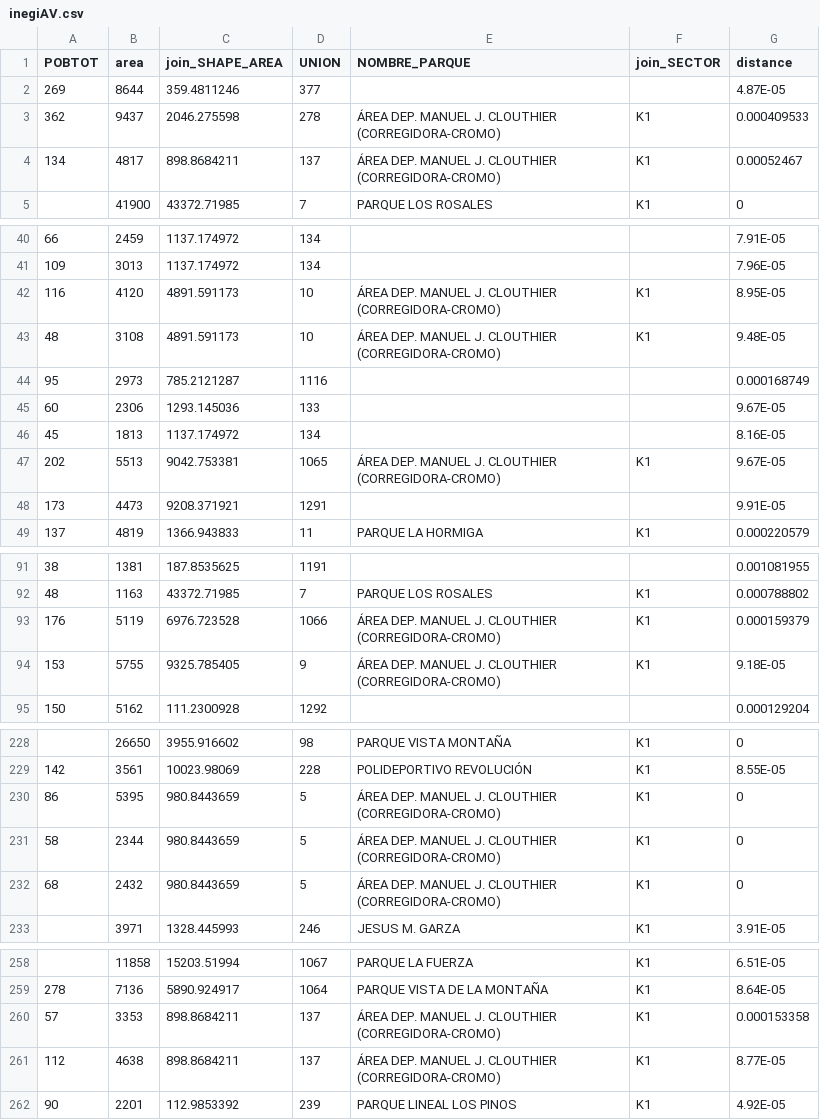
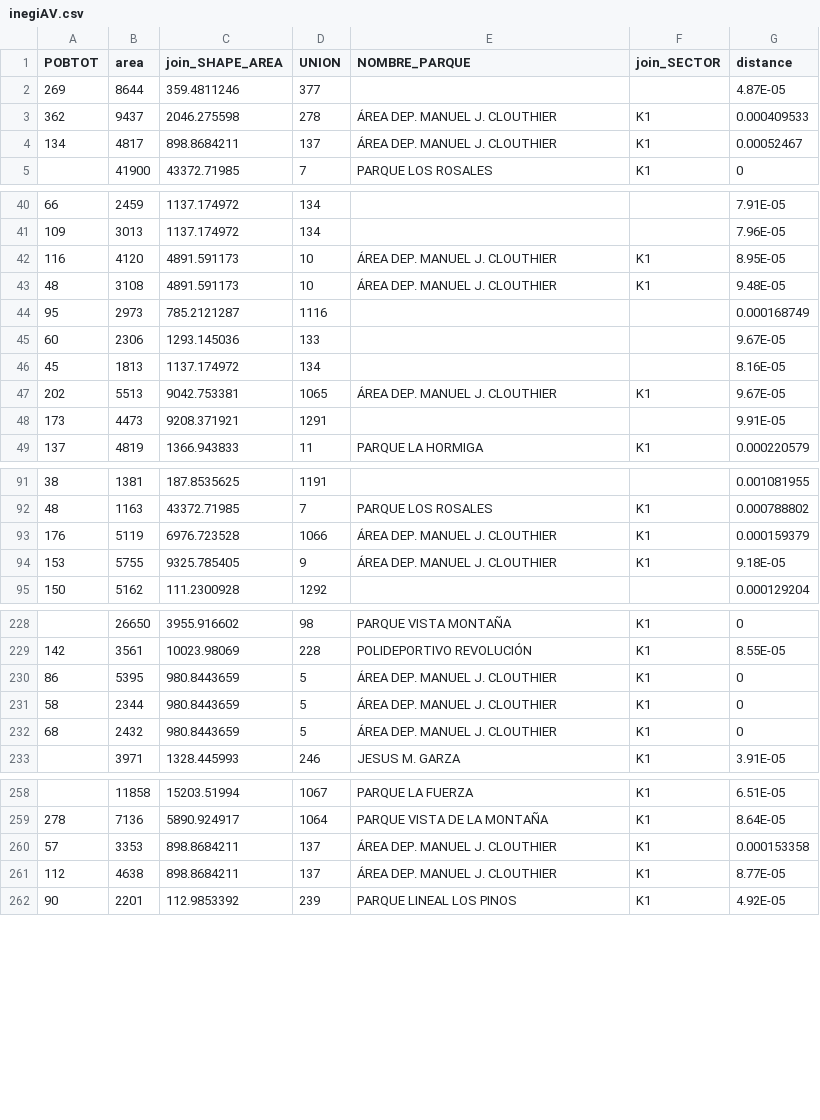
Before and after one commit to A00815749/implang_itesm, a CSV file: bases/inegiAV.csv, drawn as a sheet; only a part is shown, gaps mark what is left out; the diff covers the shown part only.

```diff
--- a/bases/inegiAV.csv
+++ b/bases/inegiAV.csv
@@ -2,4 +2,4 @@
 269,8644,359.4811246,377,,,4.87E-05
-362,9437,2046.275598,278,ÁREA DEP. MANUEL J. CLOUTHIER (CORREGIDORA-CROMO),K1,0.000409533
-134,4817,898.8684211,137,ÁREA DEP. MANUEL J. CLOUTHIER (CORREGIDORA-CROMO),K1,0.00052467
+362,9437,2046.275598,278,ÁREA DEP. MANUEL J. CLOUTHIER,K1,0.000409533
+134,4817,898.8684211,137,ÁREA DEP. MANUEL J. CLOUTHIER,K1,0.00052467
 ,41900,43372.71985,7,PARQUE LOS ROSALES,K1,0
@@ -41,4 +41,4 @@
 109,3013,1137.174972,134,,,7.96E-05
-116,4120,4891.591173,10,ÁREA DEP. MANUEL J. CLOUTHIER (CORREGIDORA-CROMO),K1,8.95E-05
-48,3108,4891.591173,10,ÁREA DEP. MANUEL J. CLOUTHIER (CORREGIDORA-CROMO),K1,9.48E-05
+116,4120,4891.591173,10,ÁREA DEP. MANUEL J. CLOUTHIER,K1,8.95E-05
+48,3108,4891.591173,10,ÁREA DEP. MANUEL J. CLOUTHIER,K1,9.48E-05
 95,2973,785.2121287,1116,,,0.000168749
@@ -46,3 +46,3 @@
 45,1813,1137.174972,134,,,8.16E-05
-202,5513,9042.753381,1065,ÁREA DEP. MANUEL J. CLOUTHIER (CORREGIDORA-CROMO),K1,9.67E-05
+202,5513,9042.753381,1065,ÁREA DEP. MANUEL J. CLOUTHIER,K1,9.67E-05
 173,4473,9208.371921,1291,,,9.91E-05
@@ -92,4 +92,4 @@
 48,1163,43372.71985,7,PARQUE LOS ROSALES,K1,0.000788802
-176,5119,6976.723528,1066,ÁREA DEP. MANUEL J. CLOUTHIER (CORREGIDORA-CROMO),K1,0.000159379
-153,5755,9325.785405,9,ÁREA DEP. MANUEL J. CLOUTHIER (CORREGIDORA-CROMO),K1,9.18E-05
+176,5119,6976.723528,1066,ÁREA DEP. MANUEL J. CLOUTHIER,K1,0.000159379
+153,5755,9325.785405,9,ÁREA DEP. MANUEL J. CLOUTHIER,K1,9.18E-05
 150,5162,111.2300928,1292,,,0.000129204
@@ -229,5 +229,5 @@
 142,3561,10023.98069,228,POLIDEPORTIVO REVOLUCIÓN,K1,8.55E-05
-86,5395,980.8443659,5,ÁREA DEP. MANUEL J. CLOUTHIER (CORREGIDORA-CROMO),K1,0
-58,2344,980.8443659,5,ÁREA DEP. MANUEL J. CLOUTHIER (CORREGIDORA-CROMO),K1,0
-68,2432,980.8443659,5,ÁREA DEP. MANUEL J. CLOUTHIER (CORREGIDORA-CROMO),K1,0
+86,5395,980.8443659,5,ÁREA DEP. MANUEL J. CLOUTHIER,K1,0
+58,2344,980.8443659,5,ÁREA DEP. MANUEL J. CLOUTHIER,K1,0
+68,2432,980.8443659,5,ÁREA DEP. MANUEL J. CLOUTHIER,K1,0
 ,3971,1328.445993,246,JESUS M. GARZA,K1,3.91E-05
@@ -259,4 +259,4 @@
 278,7136,5890.924917,1064,PARQUE VISTA DE LA MONTAÑA,K1,8.64E-05
-57,3353,898.8684211,137,ÁREA DEP. MANUEL J. CLOUTHIER (CORREGIDORA-CROMO),K1,0.000153358
-112,4638,898.8684211,137,ÁREA DEP. MANUEL J. CLOUTHIER (CORREGIDORA-CROMO),K1,8.77E-05
+57,3353,898.8684211,137,ÁREA DEP. MANUEL J. CLOUTHIER,K1,0.000153358
+112,4638,898.8684211,137,ÁREA DEP. MANUEL J. CLOUTHIER,K1,8.77E-05
 90,2201,112.9853392,239,PARQUE LINEAL LOS PINOS,K1,4.92E-05
```
Also changed, not shown: 17 edited cells elsewhere in this file, bases/DenAV.csv, 4 other files.
